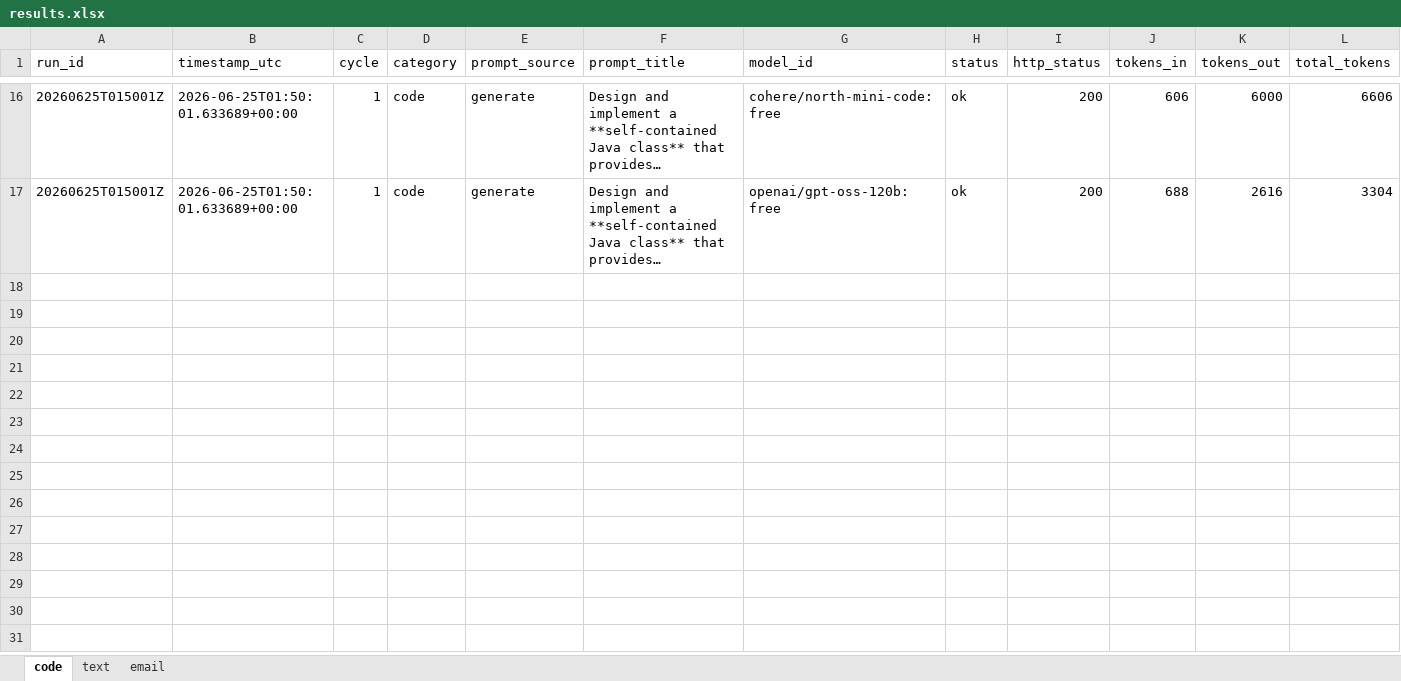
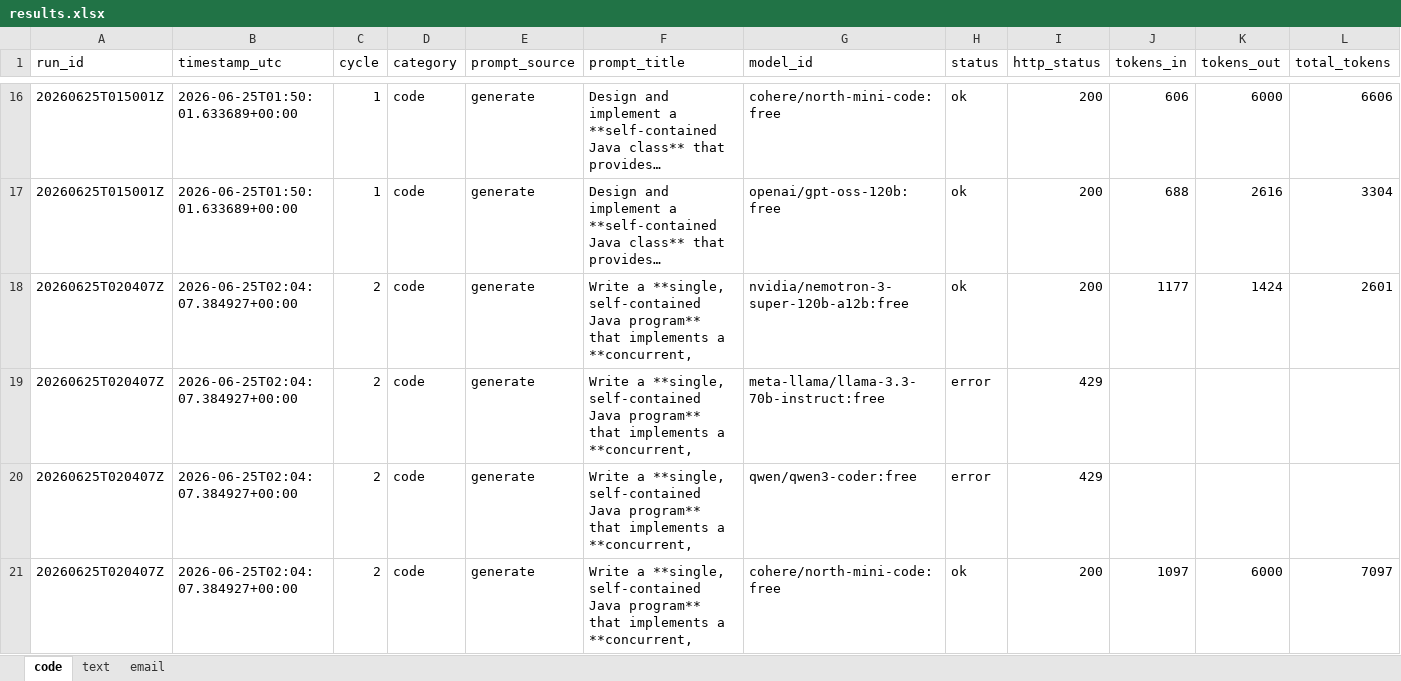
Before and after one commit to upendrasabnis/model-bench, an Excel workbook: results.xlsx, sheet code, drawn as a sheet; only a part is shown, gaps mark what is left out; long unchanged cells end in …; values as stored, in another font and other column widths than the file's, no borders; rows hold the shown columns only; the diff covers the shown part only; the diff names each change by its address in the sheet, - before the commit and + after, or states it on an @@ line.

```diff
--- a/results.xlsx (sheet code)
+++ b/results.xlsx (sheet code)
+row 18: 20260625T020407Z | 2026-06-25T02:04:07.384927+00:00 | 2 | code | generate | Write a **single, self‑contained Java program** that implements a **concurrent, | nvidia/nemotron-3-super-120b-a12b:free | ok | 200 | 1177 | 1424 | 2601
+row 19: 20260625T020407Z | 2026-06-25T02:04:07.384927+00:00 | 2 | code | generate | Write a **single, self‑contained Java program** that implements a **concurrent, | meta-llama/llama-3.3-70b-instruct:free | error | 429
+row 20: 20260625T020407Z | 2026-06-25T02:04:07.384927+00:00 | 2 | code | generate | Write a **single, self‑contained Java program** that implements a **concurrent, | qwen/qwen3-coder:free | error | 429
+row 21: 20260625T020407Z | 2026-06-25T02:04:07.384927+00:00 | 2 | code | generate | Write a **single, self‑contained Java program** that implements a **concurrent, | cohere/north-mini-code:free | ok | 200 | 1097 | 6000 | 7097
```
Also changed, not shown: 4 added rows elsewhere in this sheet, sheet email, sheet text, 17 other files.
